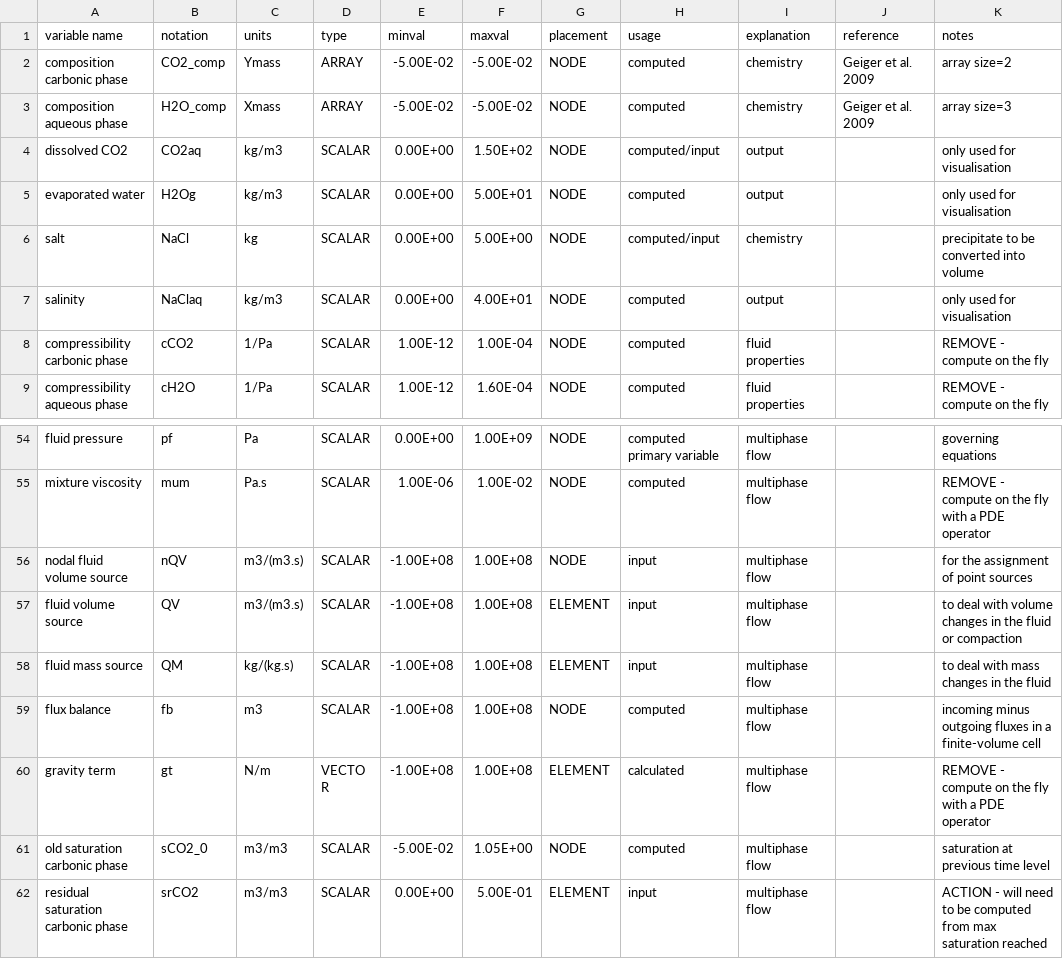
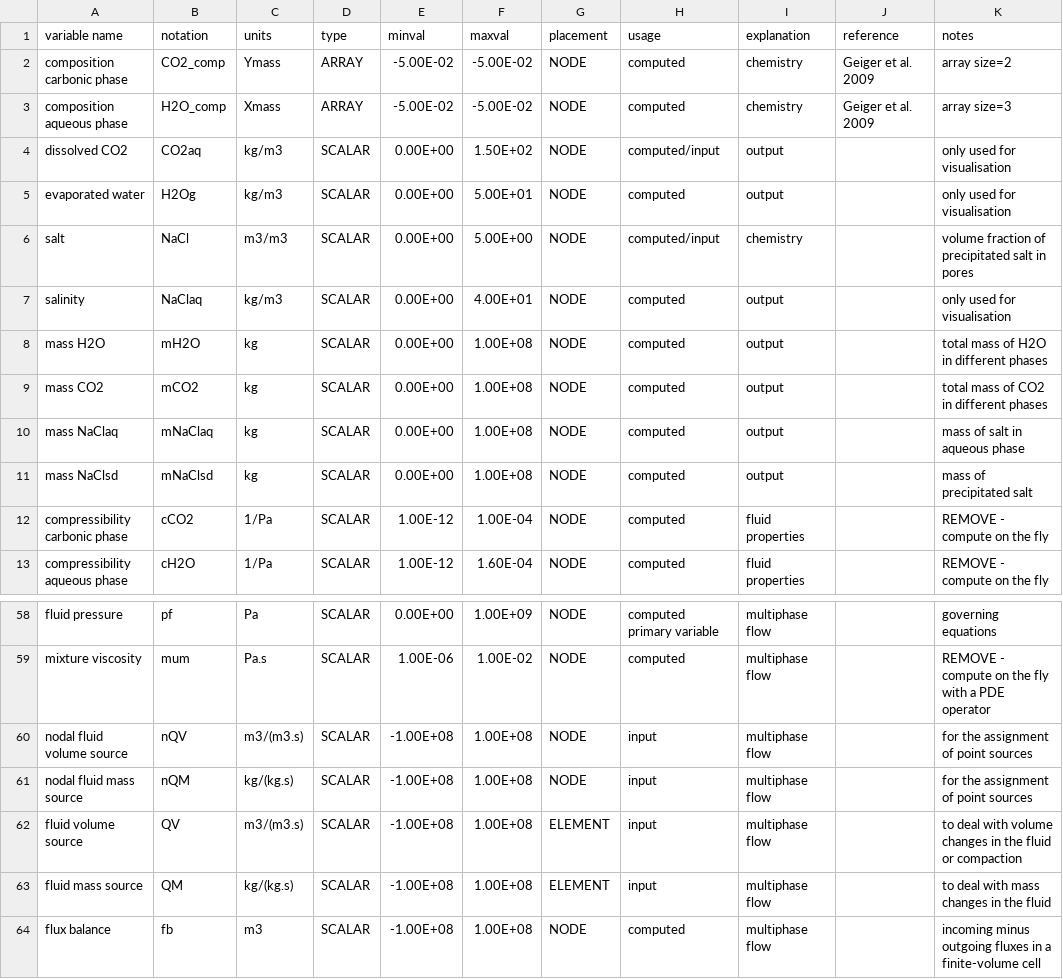
Before and after one commit to openCSMP/openCSMP, a CSV file: source/includes/integration/finite_volumes/generic_transport_scheme/VariableSet_CO2GeoSequestration.csv, drawn as a sheet; only a part is shown, gaps mark what is left out; the shorter side is filled out with more unchanged rows.

Commit message:
EOS and phase equilibration related changes.

```diff
--- a/source/includes/integration/finite_volumes/generic_transport_scheme/VariableSet_CO2GeoSequestration.csv
+++ b/source/includes/integration/finite_volumes/generic_transport_scheme/VariableSet_CO2GeoSequestration.csv
@@ -5,4 +5,8 @@ dissolved CO2,CO2aq,kg/m3,SCALAR,0.00E+00,1.50E+02,NODE,computed/input,output,,o
 evaporated water,H2Og,kg/m3,SCALAR,0.00E+00,5.00E+01,NODE,computed,output,,only used for visualisation
-salt,NaCl,kg,SCALAR,0.00E+00,5.00E+00,NODE,computed/input,chemistry,,precipitate to be converted into volume
+salt,NaCl,m3/m3,SCALAR,0.00E+00,5.00E+00,NODE,computed/input,chemistry,,volume fraction of precipitated salt in pores
 salinity,NaClaq,kg/m3,SCALAR,0.00E+00,4.00E+01,NODE,computed,output,,only used for visualisation
+mass H2O,mH2O,kg,SCALAR,0.00E+00,1.00E+08,NODE,computed,output,,total mass of H2O in different phases
+mass CO2,mCO2,kg,SCALAR,0.00E+00,1.00E+08,NODE,computed,output,,total mass of CO2 in different phases
+mass NaClaq,mNaClaq,kg,SCALAR,0.00E+00,1.00E+08,NODE,computed,output,,mass of salt in aqueous phase
+mass NaClsd,mNaClsd,kg,SCALAR,0.00E+00,1.00E+08,NODE,computed,output,,mass of precipitated salt
 compressibility carbonic phase,cCO2,1/Pa,SCALAR,1.00E-12,1.00E-04,NODE,computed,fluid properties,,REMOVE - compute on the fly
@@ -56,2 +60,3 @@ mixture viscosity,mum,Pa.s,SCALAR,1.00E-06,1.00E-02,NODE,computed,multiphase flo
 nodal fluid volume source,nQV,m3/(m3.s),SCALAR,-1.00E+08,1.00E+08,NODE,input,multiphase flow,,for the assignment of point sources
+nodal fluid mass source,nQM,kg/(kg.s),SCALAR,-1.00E+08,1.00E+08,NODE,input,multiphase flow,,for the assignment of point sources
 fluid volume source,QV,m3/(m3.s),SCALAR,-1.00E+08,1.00E+08,ELEMENT,input,multiphase flow,,to deal with volume changes in the fluid or compaction
```
Also changed, not shown: 12 other files.
